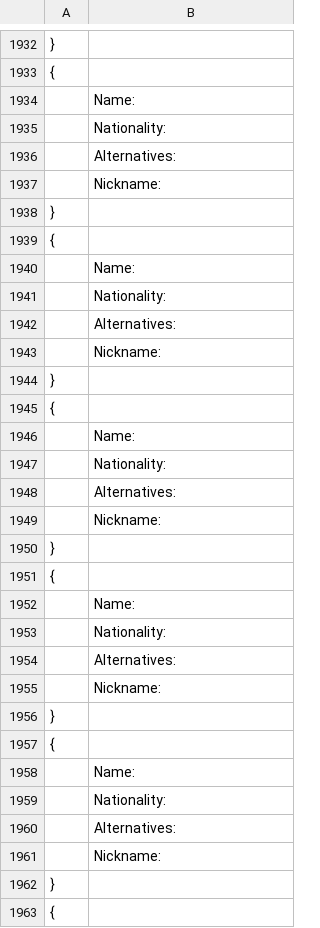
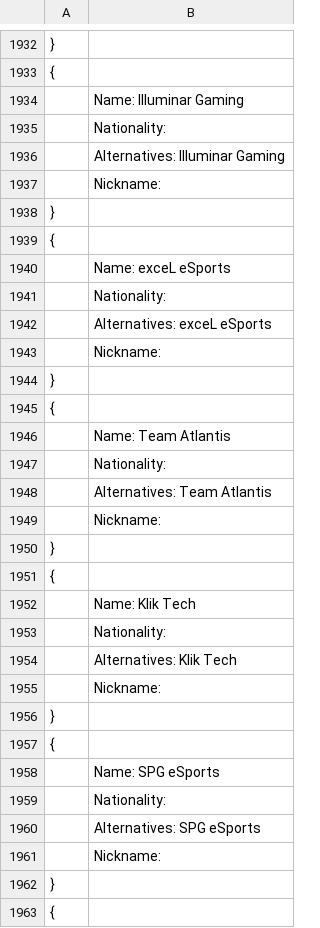
Before and after one commit to Ledareg/e-sports, a CSV file: Team.csv, drawn as a sheet; only a part is shown, gaps mark what is left out; the diff covers the shown part only.

```diff
--- a/Team.csv
+++ b/Team.csv
@@ -1933,5 +1933,5 @@
 {
-	Name:
+	Name: Illuminar Gaming
 	Nationality:
-	Alternatives:
+	Alternatives: Illuminar Gaming
 	Nickname:
@@ -1939,5 +1939,5 @@
 {
-	Name:
+	Name: exceL eSports
 	Nationality:
-	Alternatives:
+	Alternatives: exceL eSports
 	Nickname:
@@ -1945,5 +1945,5 @@
 {
-	Name:
+	Name: Team Atlantis
 	Nationality:
-	Alternatives:
+	Alternatives: Team Atlantis
 	Nickname:
@@ -1951,5 +1951,5 @@
 {
-	Name:
+	Name: Klik Tech
 	Nationality:
-	Alternatives:
+	Alternatives: Klik Tech
 	Nickname:
@@ -1957,5 +1957,5 @@
 {
-	Name:
+	Name: SPG eSports
 	Nationality:
-	Alternatives:
+	Alternatives: SPG eSports
 	Nickname:
```
Also changed, not shown: 5 edited cells elsewhere in this file, Excel data/Excel_data.csv, Excel data/Team_last_game_data.csv, 9 other files.
